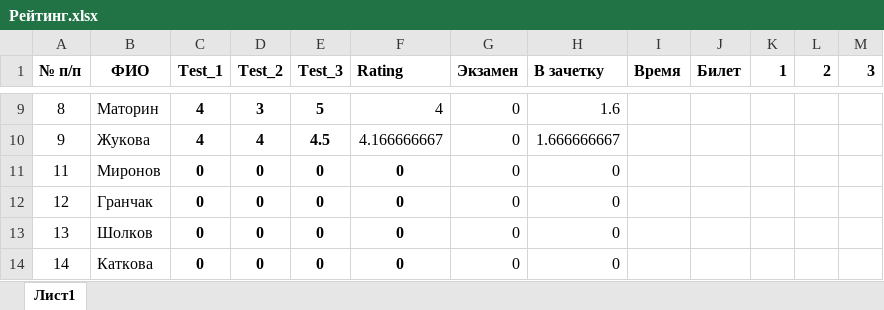
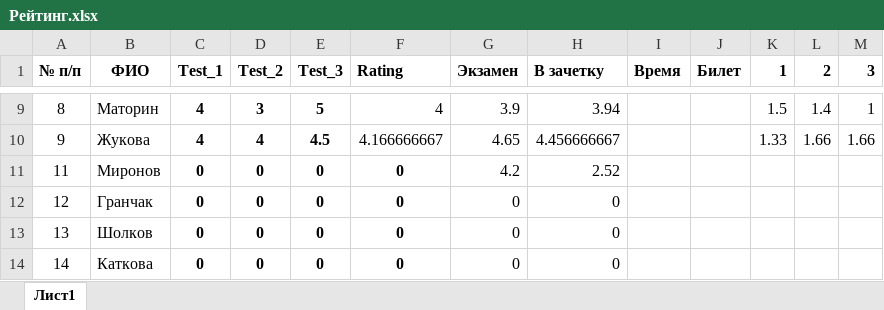
Before and after one commit to criptycpizza7/kis, an Excel workbook: Electronics/Рейтинг.xlsx, sheet Лист1, drawn as a sheet; only a part is shown, gaps mark what is left out; values as stored, in another font and other column widths than the file's, no borders; the diff covers the shown part only; the diff names each change by its address in the sheet, - before the commit and + after, or states it on an @@ line.

Commit message:
Вопросы к экзамену

```diff
--- a/Electronics/Рейтинг.xlsx (sheet Лист1)
+++ b/Electronics/Рейтинг.xlsx (sheet Лист1)
-G9 (Экзамен): 0
+G9 (Экзамен): 3.9
-H9 (В зачетку): 1.6
+H9 (В зачетку): 3.94
-K9 (1): (empty)
+K9 (1): 1.5
-L9 (2): (empty)
+L9 (2): 1.4
-M9 (3): (empty)
+M9 (3): 1
-G10 (Экзамен): 0
+G10 (Экзамен): 4.65
-H10 (В зачетку): 1.666666667
+H10 (В зачетку): 4.456666667
-K10 (1): (empty)
+K10 (1): 1.33
-L10 (2): (empty)
+L10 (2): 1.66
-M10 (3): (empty)
+M10 (3): 1.66
-G11 (Экзамен): 0
+G11 (Экзамен): 4.2
-H11 (В зачетку): 0
+H11 (В зачетку): 2.52
```
Also changed, not shown: 35 edited cells elsewhere in this sheet, 2 other files.
